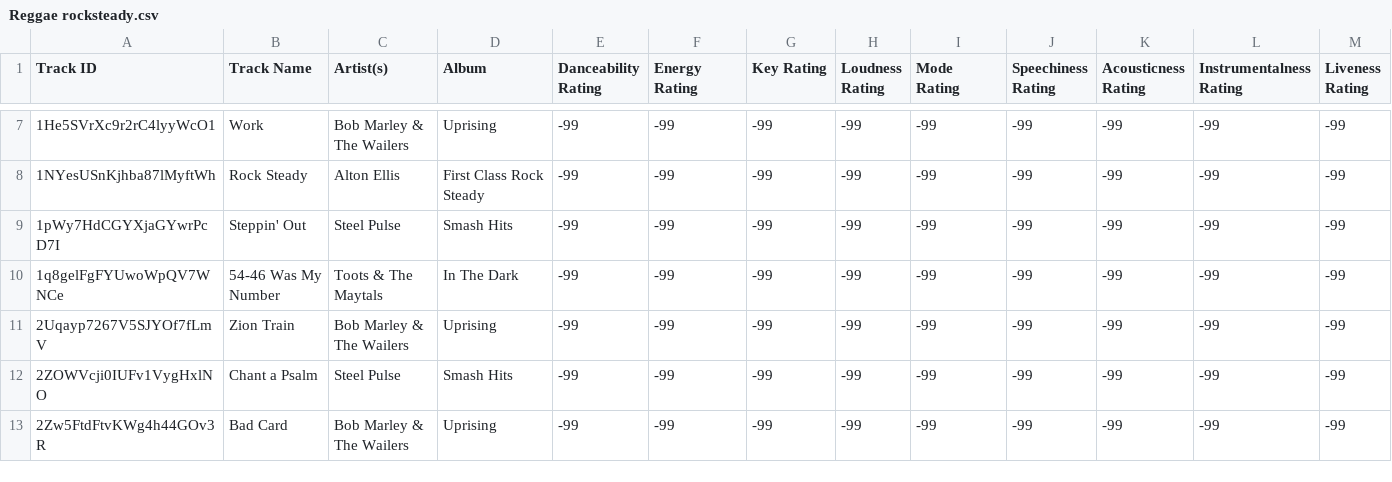
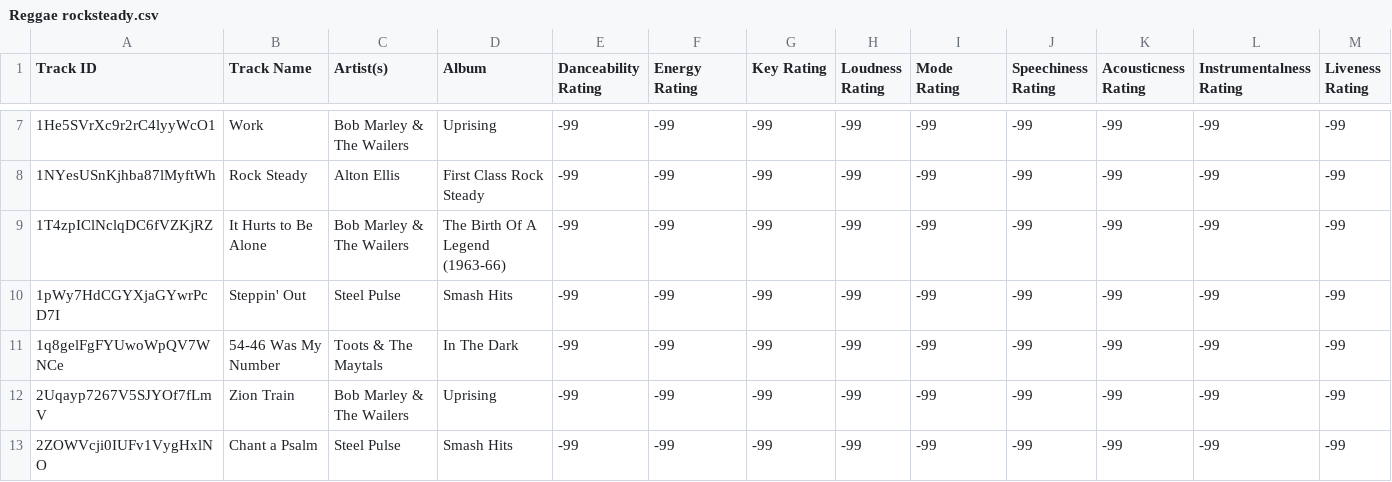
Before and after one commit to seamusmcn/seamusmcn.github.io, a CSV file: S_playlists/Reggae rocksteady.csv, drawn as a sheet; only a part is shown, gaps mark what is left out; the shorter side is filled out with more unchanged rows; rows hold the shown columns only; the diff names each change by its address in the sheet, - before the commit and + after, or states it on an @@ line.

```diff
--- a/S_playlists/Reggae rocksteady.csv
+++ b/S_playlists/Reggae rocksteady.csv
+row 9: 1T4zpIClNclqDC6fVZKjRZ | It Hurts to Be Alone | Bob Marley & The Wailers | The Birth Of A Legend (1963-66) | -99 | -99 | -99 | -99 | -99 | -99 | -99 | -99 | -99
```
Also changed, not shown: S_playlists/Blue wop .csv, S_playlists/Bop.csv, 9 other files.
